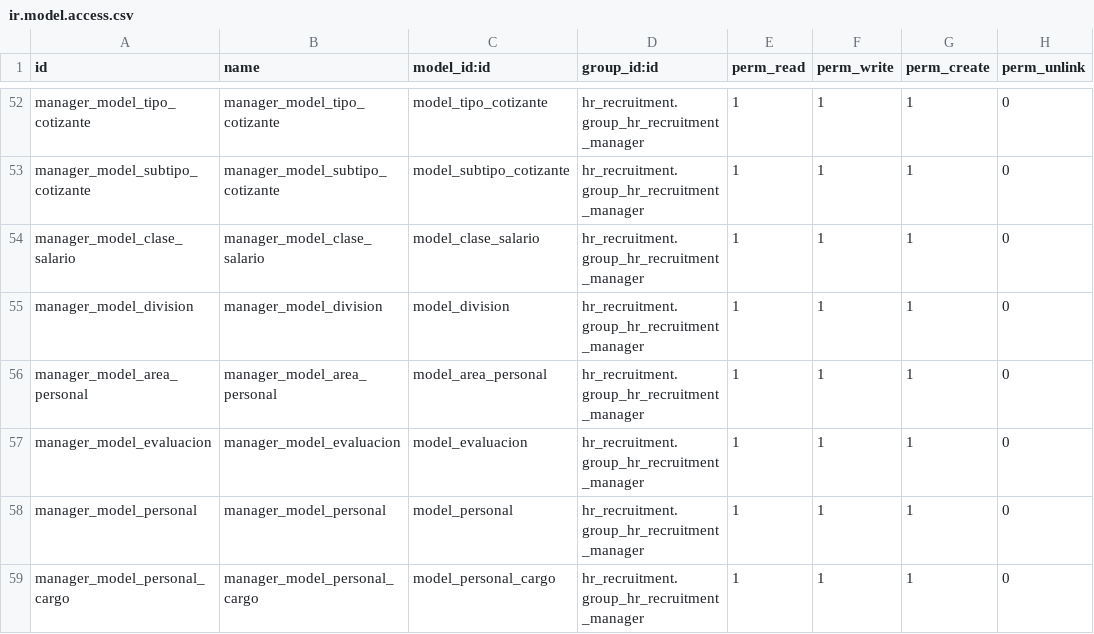
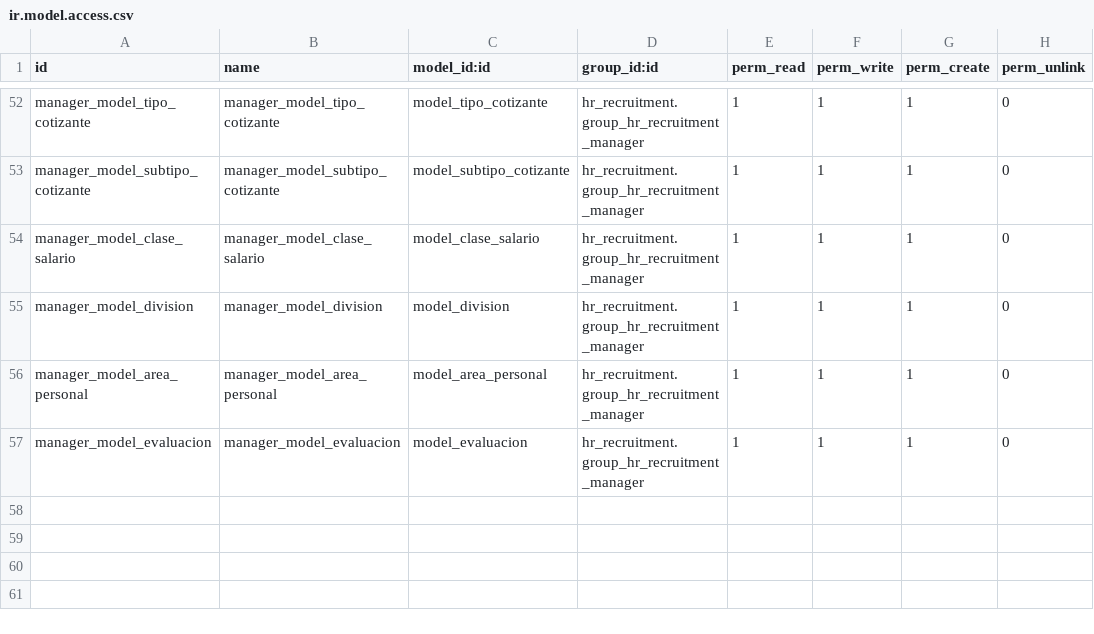
Before and after one commit to OdooStefaniniSysman/nomina_13_02, a CSV file: hr_thomas/security/ir.model.access.csv, drawn as a sheet; only a part is shown, gaps mark what is left out; the diff names each change by its address in the sheet, - before the commit and + after, or states it on an @@ line.

Commit message:
nomina13

```diff
--- a/hr_thomas/security/ir.model.access.csv
+++ b/hr_thomas/security/ir.model.access.csv
-row 58: manager_model_personal | manager_model_personal | model_personal | hr_recruitment.group_hr_recruitment_manager | 1 | 1 | 1 | 0
-row 59: manager_model_personal_cargo | manager_model_personal_cargo | model_personal_cargo | hr_recruitment.group_hr_recruitment_manager | 1 | 1 | 1 | 0
```
